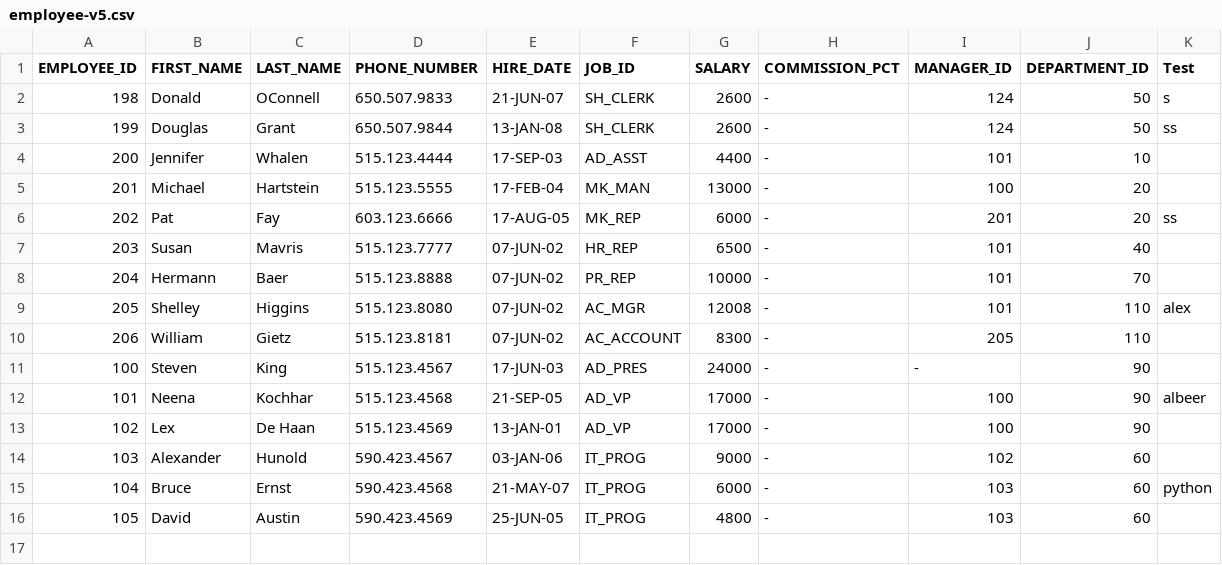
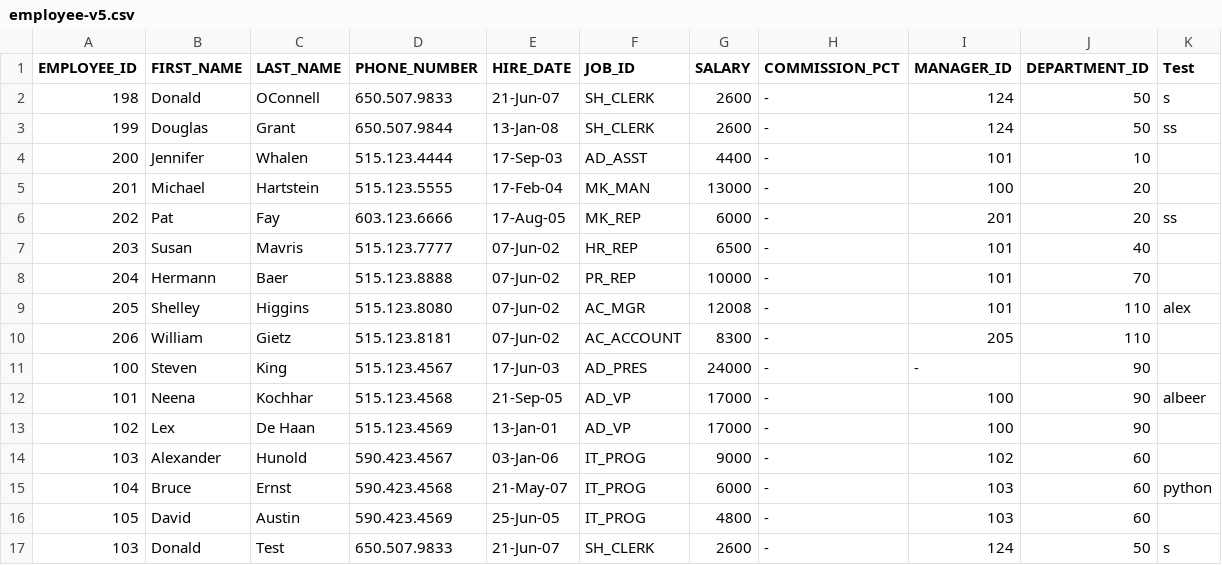
Before and after one commit to alex-randles/Change-Detection-Framework-Examples, a CSV file: version_2_files/employee-v5.csv, drawn as a sheet.

Commit message:
testing

```diff
--- a/version_2_files/employee-v5.csv
+++ b/version_2_files/employee-v5.csv
@@ -1,16 +1,17 @@
 EMPLOYEE_ID,FIRST_NAME,LAST_NAME,PHONE_NUMBER,HIRE_DATE,JOB_ID,SALARY,COMMISSION_PCT,MANAGER_ID,DEPARTMENT_ID,Test
-198,Donald,OConnell,650.507.9833,21-JUN-07,SH_CLERK,2600, - ,124,50,s
-199,Douglas,Grant,650.507.9844,13-JAN-08,SH_CLERK,2600, - ,124,50,ss
-200,Jennifer,Whalen,515.123.4444,17-SEP-03,AD_ASST,4400, - ,101,10,
-201,Michael,Hartstein,515.123.5555,17-FEB-04,MK_MAN,13000, - ,100,20,
-202,Pat,Fay,603.123.6666,17-AUG-05,MK_REP,6000, - ,201,20,ss
-203,Susan,Mavris,515.123.7777,07-JUN-02,HR_REP,6500, - ,101,40,
-204,Hermann,Baer,515.123.8888,07-JUN-02,PR_REP,10000, - ,101,70,
-205,Shelley,Higgins,515.123.8080,07-JUN-02,AC_MGR,12008, - ,101,110,alex
-206,William,Gietz,515.123.8181,07-JUN-02,AC_ACCOUNT,8300, - ,205,110,
-100,Steven,King,515.123.4567,17-JUN-03,AD_PRES,24000, - , - ,90,
-101,Neena,Kochhar,515.123.4568,21-SEP-05,AD_VP,17000, - ,100,90,albeer
-102,Lex,De Haan,515.123.4569,13-JAN-01,AD_VP,17000, - ,100,90,
-103,Alexander,Hunold,590.423.4567,03-JAN-06,IT_PROG,9000, - ,102,60,
-104,Bruce,Ernst,590.423.4568,21-MAY-07,IT_PROG,6000, - ,103,60,python
-105,David,Austin,590.423.4569,25-JUN-05,IT_PROG,4800, - ,103,60,
+198,Donald,OConnell,650.507.9833,21-Jun-07,SH_CLERK,2600,-,124,50,s
+199,Douglas,Grant,650.507.9844,13-Jan-08,SH_CLERK,2600,-,124,50,ss
+200,Jennifer,Whalen,515.123.4444,17-Sep-03,AD_ASST,4400,-,101,10,
+201,Michael,Hartstein,515.123.5555,17-Feb-04,MK_MAN,13000,-,100,20,
+202,Pat,Fay,603.123.6666,17-Aug-05,MK_REP,6000,-,201,20,ss
+203,Susan,Mavris,515.123.7777,07-Jun-02,HR_REP,6500,-,101,40,
+204,Hermann,Baer,515.123.8888,07-Jun-02,PR_REP,10000,-,101,70,
+205,Shelley,Higgins,515.123.8080,07-Jun-02,AC_MGR,12008,-,101,110,alex
+206,William,Gietz,515.123.8181,07-Jun-02,AC_ACCOUNT,8300,-,205,110,
+100,Steven,King,515.123.4567,17-Jun-03,AD_PRES,24000,-,-,90,
+101,Neena,Kochhar,515.123.4568,21-Sep-05,AD_VP,17000,-,100,90,albeer
+102,Lex,De Haan,515.123.4569,13-Jan-01,AD_VP,17000,-,100,90,
+103,Alexander,Hunold,590.423.4567,03-Jan-06,IT_PROG,9000,-,102,60,
+104,Bruce,Ernst,590.423.4568,21-May-07,IT_PROG,6000,-,103,60,python
+105,David,Austin,590.423.4569,25-Jun-05,IT_PROG,4800,-,103,60,
+103,Donald,Test,650.507.9833,21-Jun-07,SH_CLERK,2600,-,124,50,s
```
